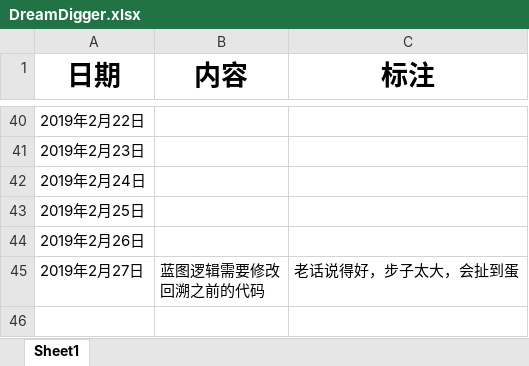
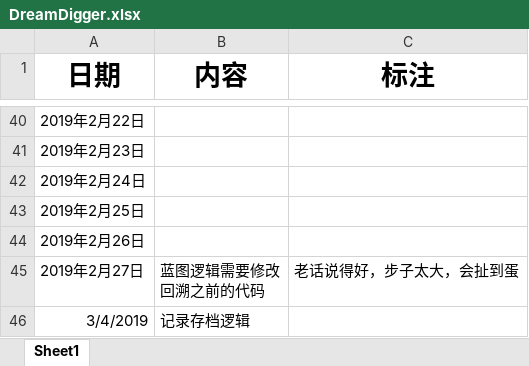
Before and after one commit to Haruho/DD, an Excel workbook: DreamDigger.xlsx, sheet Sheet1, drawn as a sheet; only a part is shown, gaps mark what is left out; values as stored, in another font and other column widths than the file's, no borders; the diff names each change by its address in the sheet, - before the commit and + after, or states it on an @@ line.

```diff
--- a/DreamDigger.xlsx (sheet Sheet1)
+++ b/DreamDigger.xlsx (sheet Sheet1)
+row 46: 3/4/2019 | 记录存档逻辑
```
Also changed, not shown: 17 other files.
